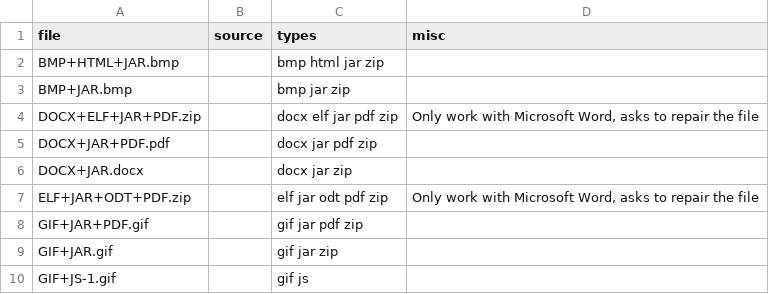
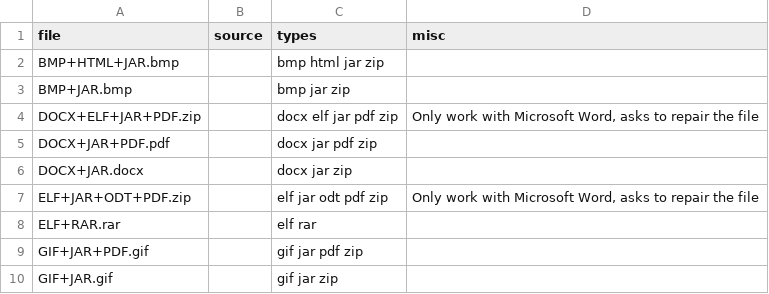
Before and after one commit to Polydet/polyglot-database, a CSV file: list.csv, drawn as a sheet; only a part is shown; the shorter side is filled out with more unchanged rows; the diff names each change by its address in the sheet, - before the commit and + after, or states it on an @@ line.

```diff
--- a/list.csv
+++ b/list.csv
+row 8: ELF+RAR.rar |  | elf rar
```
Also changed, not shown: analyse.csv, 1 other file.
